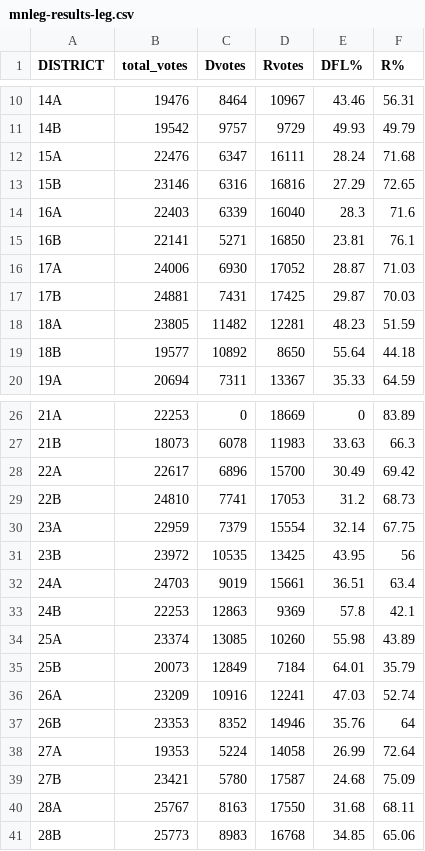
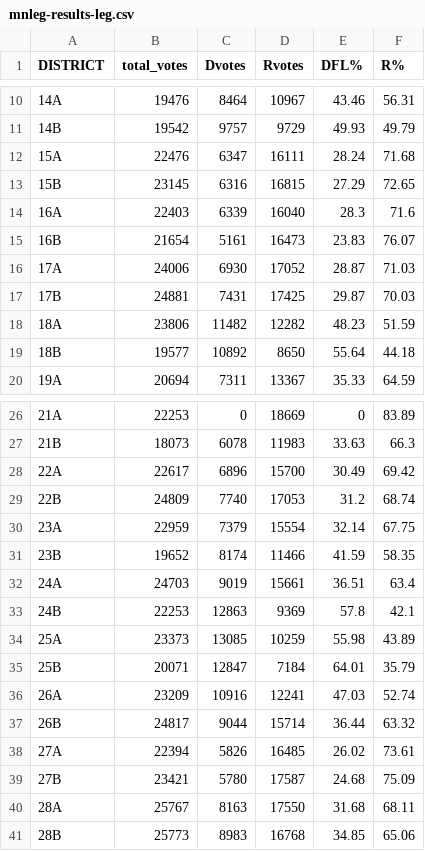
Before and after one commit to striblab/elex24_config, a CSV file: store/mnleg-results-leg.csv, drawn as a sheet; only a part is shown, gaps mark what is left out; the diff covers the shown part only.

```diff
--- a/store/mnleg-results-leg.csv
+++ b/store/mnleg-results-leg.csv
@@ -12,8 +12,8 @@
 "15A",22476,6347,16111,28.24,71.68
-"15B",23146,6316,16816,27.29,72.65
+"15B",23145,6316,16815,27.29,72.65
 "16A",22403,6339,16040,28.3,71.6
-"16B",22141,5271,16850,23.81,76.1
+"16B",21654,5161,16473,23.83,76.07
 "17A",24006,6930,17052,28.87,71.03
 "17B",24881,7431,17425,29.87,70.03
-"18A",23805,11482,12281,48.23,51.59
+"18A",23806,11482,12282,48.23,51.59
 "18B",19577,10892,8650,55.64,44.18
@@ -28,12 +28,12 @@
 "22A",22617,6896,15700,30.49,69.42
-"22B",24810,7741,17053,31.2,68.73
+"22B",24809,7740,17053,31.2,68.74
 "23A",22959,7379,15554,32.14,67.75
-"23B",23972,10535,13425,43.95,56
+"23B",19652,8174,11466,41.59,58.35
 "24A",24703,9019,15661,36.51,63.4
 "24B",22253,12863,9369,57.8,42.1
-"25A",23374,13085,10260,55.98,43.89
-"25B",20073,12849,7184,64.01,35.79
+"25A",23373,13085,10259,55.98,43.89
+"25B",20071,12847,7184,64.01,35.79
 "26A",23209,10916,12241,47.03,52.74
-"26B",23353,8352,14946,35.76,64
-"27A",19353,5224,14058,26.99,72.64
+"26B",24817,9044,15714,36.44,63.32
+"27A",22394,5826,16485,26.02,73.61
 "27B",23421,5780,17587,24.68,75.09
```
Also changed, not shown: 34 edited cells elsewhere in this file, store/congress-results-geo.csv, store/mnleg-results-geo.csv, 22 other files.
